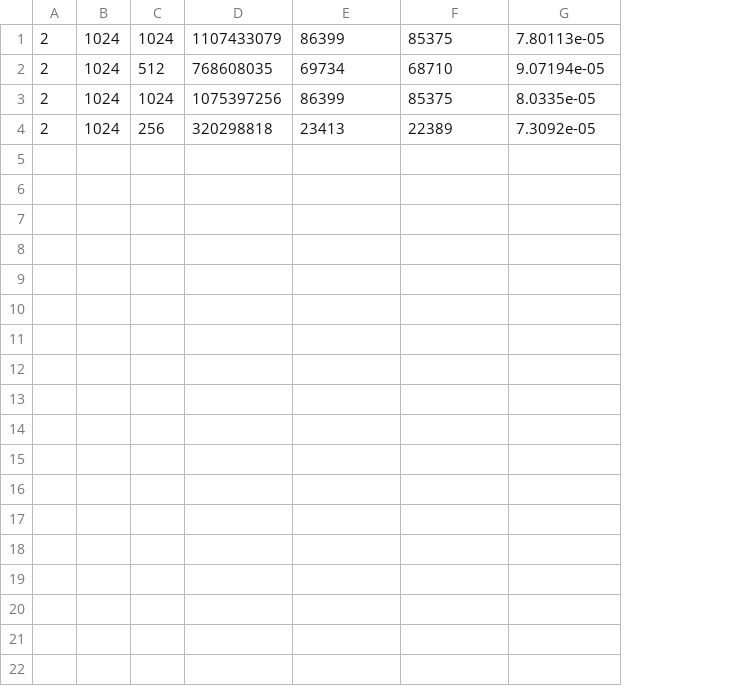
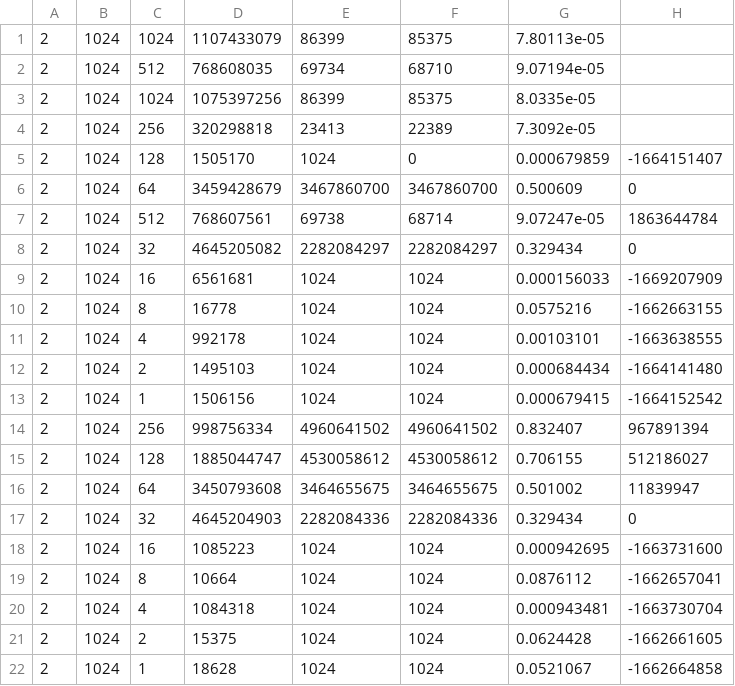
Before and after one commit to penguin2207/F22_18344, a CSV file: results/test2/625.x264_s.csv, drawn as a sheet; the diff names each change by its address in the sheet, - before the commit and + after, or states it on an @@ line.

```diff
--- a/results/test2/625.x264_s.csv
+++ b/results/test2/625.x264_s.csv
+column H, empty
+row 5: 2 | 1024 | 128 | 1505170 | 1024 | 0 | 0.000679859 | -1664151407
+row 6: 2 | 1024 | 64 | 3459428679 | 3467860700 | 3467860700 | 0.500609 | 0
+row 7: 2 | 1024 | 512 | 768607561 | 69738 | 68714 | 9.07247e-05 | 1863644784
+row 8: 2 | 1024 | 32 | 4645205082 | 2282084297 | 2282084297 | 0.329434 | 0
+row 9: 2 | 1024 | 16 | 6561681 | 1024 | 1024 | 0.000156033 | -1669207909
+row 10: 2 | 1024 | 8 | 16778 | 1024 | 1024 | 0.0575216 | -1662663155
+row 11: 2 | 1024 | 4 | 992178 | 1024 | 1024 | 0.00103101 | -1663638555
+row 12: 2 | 1024 | 2 | 1495103 | 1024 | 1024 | 0.000684434 | -1664141480
+row 13: 2 | 1024 | 1 | 1506156 | 1024 | 1024 | 0.000679415 | -1664152542
+row 14: 2 | 1024 | 256 | 998756334 | 4960641502 | 4960641502 | 0.832407 | 967891394
+row 15: 2 | 1024 | 128 | 1885044747 | 4530058612 | 4530058612 | 0.706155 | 512186027
+row 16: 2 | 1024 | 64 | 3450793608 | 3464655675 | 3464655675 | 0.501002 | 11839947
+row 17: 2 | 1024 | 32 | 4645204903 | 2282084336 | 2282084336 | 0.329434 | 0
+row 18: 2 | 1024 | 16 | 1085223 | 1024 | 1024 | 0.000942695 | -1663731600
+row 19: 2 | 1024 | 8 | 10664 | 1024 | 1024 | 0.0876112 | -1662657041
+row 20: 2 | 1024 | 4 | 1084318 | 1024 | 1024 | 0.000943481 | -1663730704
+row 21: 2 | 1024 | 2 | 15375 | 1024 | 1024 | 0.0624428 | -1662661605
+row 22: 2 | 1024 | 1 | 18628 | 1024 | 1024 | 0.0521067 | -1662664858
```
Also changed, not shown: results/test2/602.gcc_s.csv, 6 other files.
